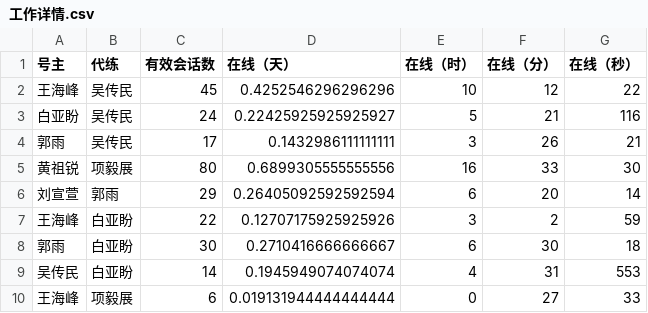
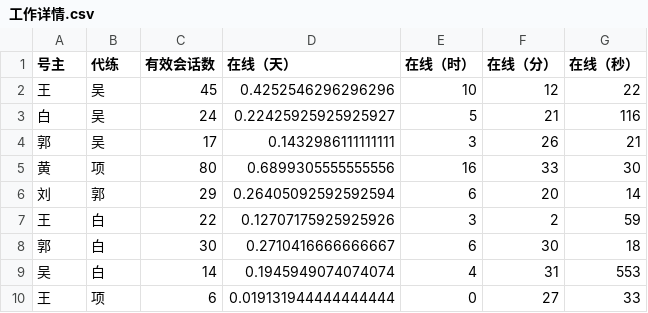
Before and after one commit to HydraBor/Work, a CSV file: 工作详情.csv, drawn as a sheet.

```diff
--- a/工作详情.csv
+++ b/工作详情.csv
@@ -1,10 +1,10 @@
 号主,代练,有效会话数,在线（天）,在线（时）,在线（分）,在线（秒）
-王海峰,吴传民,45,0.4252546296296296,10,12,22
-白亚盼,吴传民,24,0.22425925925925927,5,21,116
-郭雨,吴传民,17,0.1432986111111111,3,26,21
-黄祖锐,项毅展,80,0.6899305555555556,16,33,30
-刘宣萱,郭雨,29,0.26405092592592594,6,20,14
-王海峰,白亚盼,22,0.12707175925925926,3,2,59
-郭雨,白亚盼,30,0.2710416666666667,6,30,18
-吴传民,白亚盼,14,0.1945949074074074,4,31,553
-王海峰,项毅展,6,0.019131944444444444,0,27,33
+王,吴,45,0.4252546296296296,10,12,22
+白,吴,24,0.22425925925925927,5,21,116
+郭,吴,17,0.1432986111111111,3,26,21
+黄,项,80,0.6899305555555556,16,33,30
+刘,郭,29,0.26405092592592594,6,20,14
+王,白,22,0.12707175925925926,3,2,59
+郭,白,30,0.2710416666666667,6,30,18
+吴,白,14,0.1945949074074074,4,31,553
+王,项,6,0.019131944444444444,0,27,33
```
Also changed, not shown: 号主数据.csv.
